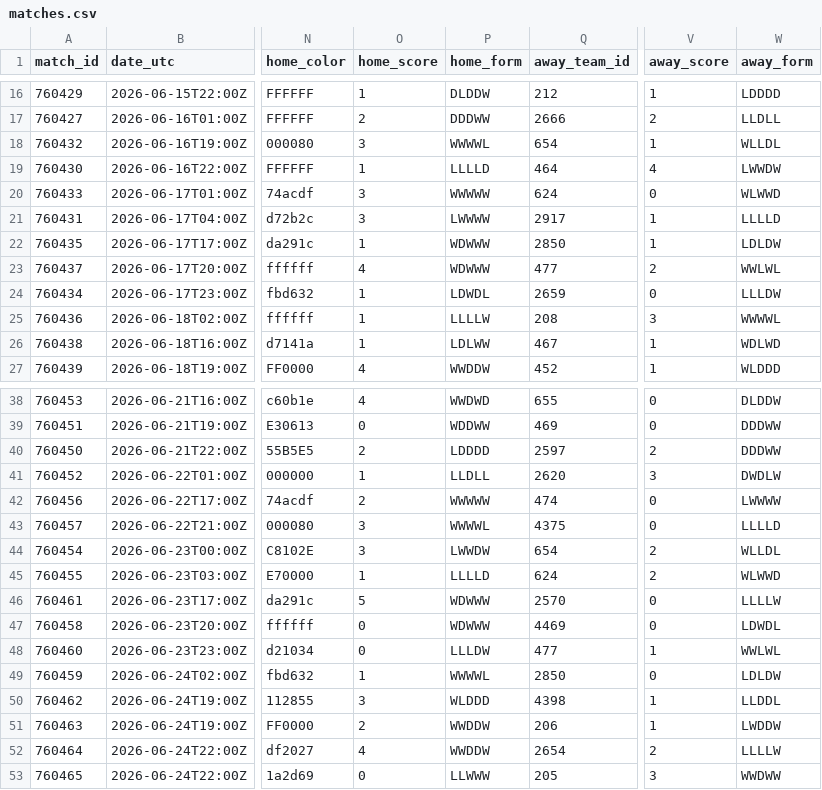
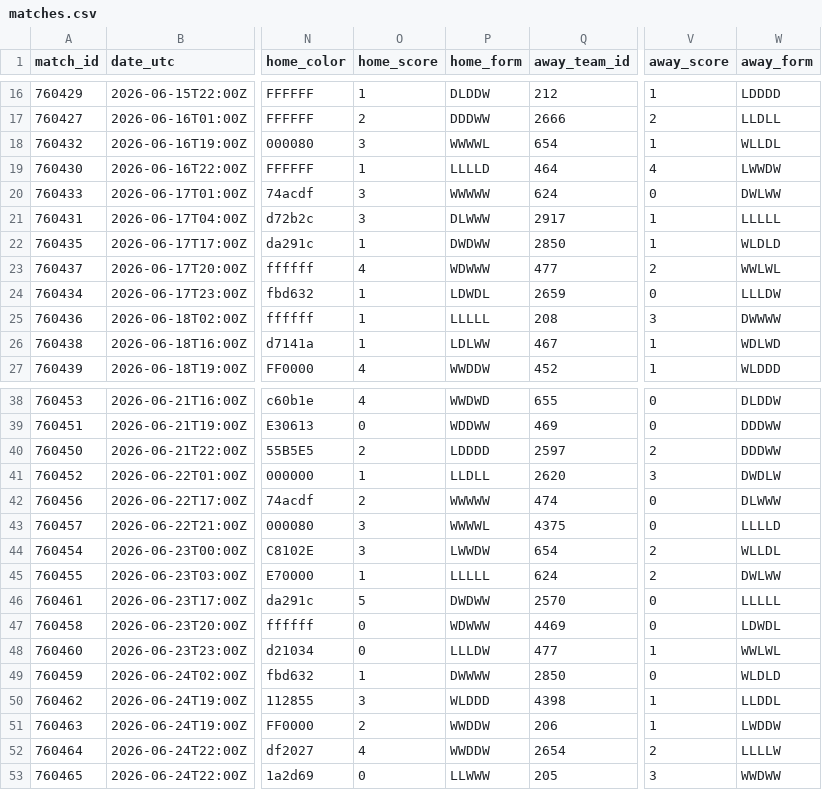
Before and after one commit to akarpie96/2026-worldcup-forecast, a CSV file: data/processed/matches.csv, drawn as a sheet; only a part is shown, gaps mark what is left out; the diff covers the shown part only; the diff names each change by its address in the sheet, - before the commit and + after, or states it on an @@ line.

```diff
--- a/data/processed/matches.csv
+++ b/data/processed/matches.csv
-W20 (away_form): WLWWD
+W20 (away_form): DWLWW
-P21 (home_form): LWWWW
+P21 (home_form): DLWWW
-W21 (away_form): LLLLD
+W21 (away_form): LLLLL
-P22 (home_form): WDWWW
+P22 (home_form): DWDWW
-W22 (away_form): LDLDW
+W22 (away_form): WLDLD
-P25 (home_form): LLLLW
+P25 (home_form): LLLLL
-W25 (away_form): WWWWL
+W25 (away_form): DWWWW
-W42 (away_form): LWWWW
+W42 (away_form): DLWWW
-P45 (home_form): LLLLD
+P45 (home_form): LLLLL
-W45 (away_form): WLWWD
+W45 (away_form): DWLWW
-P46 (home_form): WDWWW
+P46 (home_form): DWDWW
-W46 (away_form): LLLLW
+W46 (away_form): LLLLL
-P49 (home_form): WWWWL
+P49 (home_form): DWWWW
-W49 (away_form): LDLDW
+W49 (away_form): WLDLD
```
Also changed, not shown: 66 edited cells elsewhere in this file, data/processed/bracket_forecast.csv, data/processed/forecast_history.csv, 4 other files.
